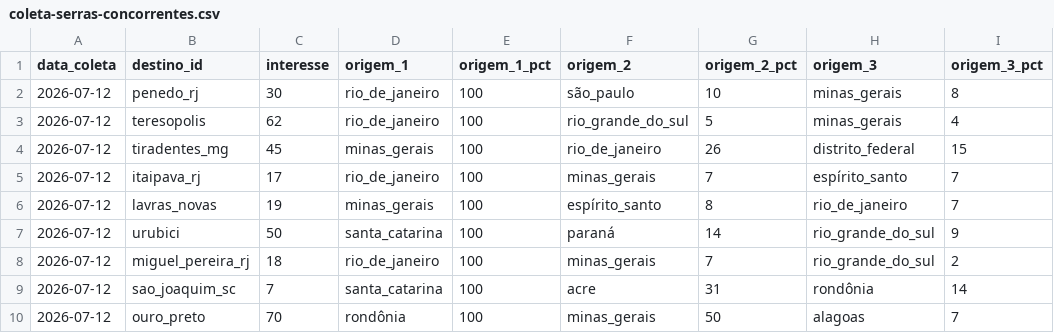
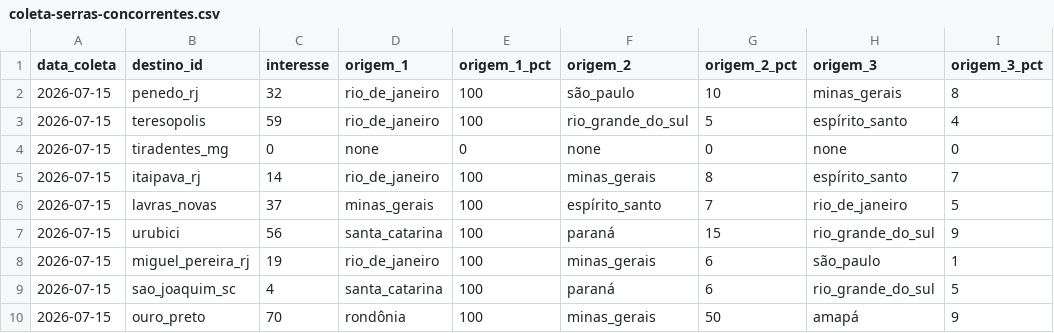
Before and after one commit to LIEZIOABR/pulse-amazonia, a CSV file: coleta-serras-concorrentes.csv, drawn as a sheet.

```diff
--- a/coleta-serras-concorrentes.csv
+++ b/coleta-serras-concorrentes.csv
@@ -1,10 +1,10 @@
 data_coleta,destino_id,interesse,origem_1,origem_1_pct,origem_2,origem_2_pct,origem_3,origem_3_pct
-2026-07-12,penedo_rj,30,rio_de_janeiro,100,são_paulo,10,minas_gerais,8
-2026-07-12,teresopolis,62,rio_de_janeiro,100,rio_grande_do_sul,5,minas_gerais,4
-2026-07-12,tiradentes_mg,45,minas_gerais,100,rio_de_janeiro,26,distrito_federal,15
-2026-07-12,itaipava_rj,17,rio_de_janeiro,100,minas_gerais,7,espírito_santo,7
-2026-07-12,lavras_novas,19,minas_gerais,100,espírito_santo,8,rio_de_janeiro,7
-2026-07-12,urubici,50,santa_catarina,100,paraná,14,rio_grande_do_sul,9
-2026-07-12,miguel_pereira_rj,18,rio_de_janeiro,100,minas_gerais,7,rio_grande_do_sul,2
-2026-07-12,sao_joaquim_sc,7,santa_catarina,100,acre,31,rondônia,14
-2026-07-12,ouro_preto,70,rondônia,100,minas_gerais,50,alagoas,7
+2026-07-15,penedo_rj,32,rio_de_janeiro,100,são_paulo,10,minas_gerais,8
+2026-07-15,teresopolis,59,rio_de_janeiro,100,rio_grande_do_sul,5,espírito_santo,4
+2026-07-15,tiradentes_mg,0,none,0,none,0,none,0
+2026-07-15,itaipava_rj,14,rio_de_janeiro,100,minas_gerais,8,espírito_santo,7
+2026-07-15,lavras_novas,37,minas_gerais,100,espírito_santo,7,rio_de_janeiro,5
+2026-07-15,urubici,56,santa_catarina,100,paraná,15,rio_grande_do_sul,9
+2026-07-15,miguel_pereira_rj,19,rio_de_janeiro,100,minas_gerais,6,são_paulo,1
+2026-07-15,sao_joaquim_sc,4,santa_catarina,100,paraná,6,rio_grande_do_sul,5
+2026-07-15,ouro_preto,70,rondônia,100,minas_gerais,50,amapá,9
```
Also changed, not shown: coleta-serras-ancora.csv.
